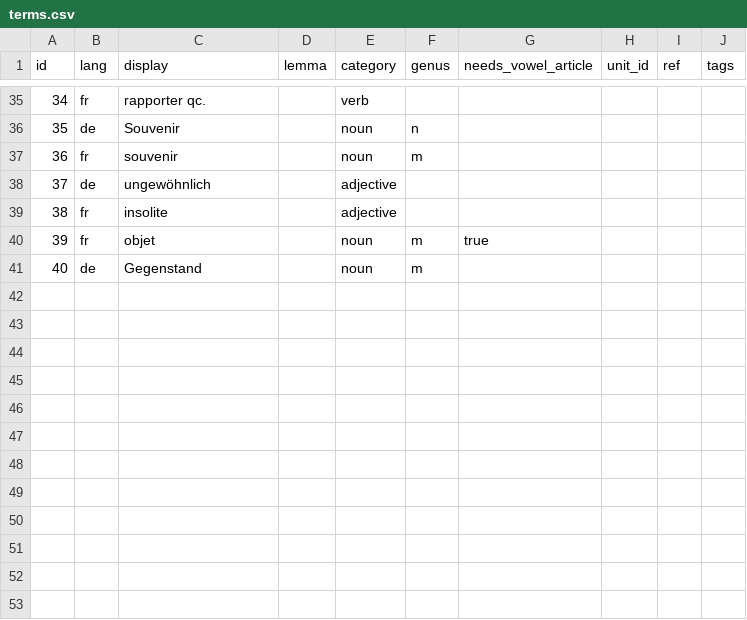
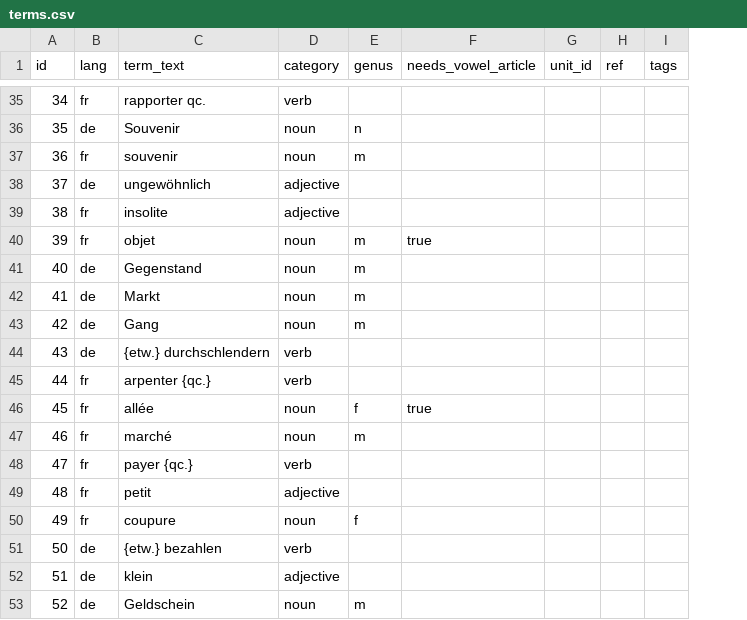
Before and after one commit to joscco/French, a CSV file: public/data/terms.csv, drawn as a sheet; only a part is shown, gaps mark what is left out; removed rows and columns are numbered as before the commit, all else as after; the diff covers the shown part only; the diff names each change by its address in the sheet, - before the commit and + after, or states it on an @@ line.

Commit message:
feat: update term handling to use term_text instead of display, enhancing display parsing and search functionality

```diff
--- a/public/data/terms.csv
+++ b/public/data/terms.csv
-column D (lemma), empty
-C1: display
+C1: term_text
+row 42: 41 | de | Markt | noun | m
+row 43: 42 | de | Gang | noun | m
+row 44: 43 | de | {etw.} durchschlendern | verb
+row 45: 44 | fr | arpenter {qc.} | verb
+row 46: 45 | fr | allée | noun | f | true
+row 47: 46 | fr | marché | noun | m
+row 48: 47 | fr | payer {qc.} | verb
+row 49: 48 | fr | petit | adjective
+row 50: 49 | fr | coupure | noun | f
+row 51: 50 | de | {etw.} bezahlen | verb
+row 52: 51 | de | klein | adjective
+row 53: 52 | de | Geldschein | noun | m
```
Also changed, not shown: 12 edited cells elsewhere in this file, public/data/sentences.csv, 26 other files.
